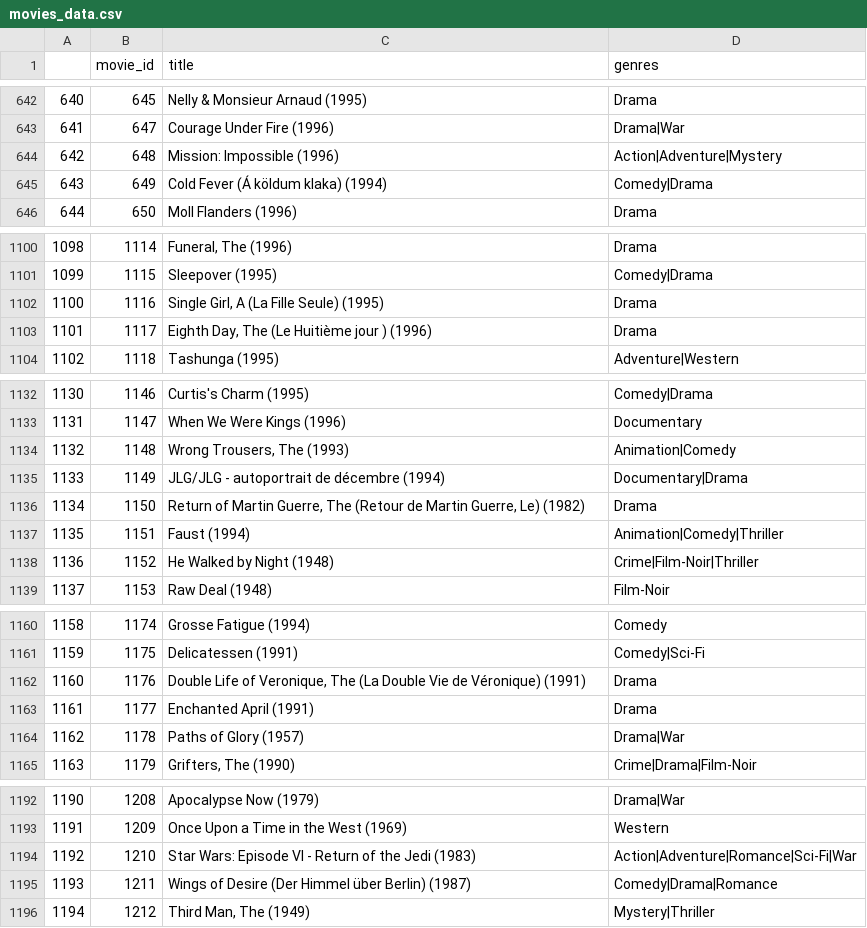
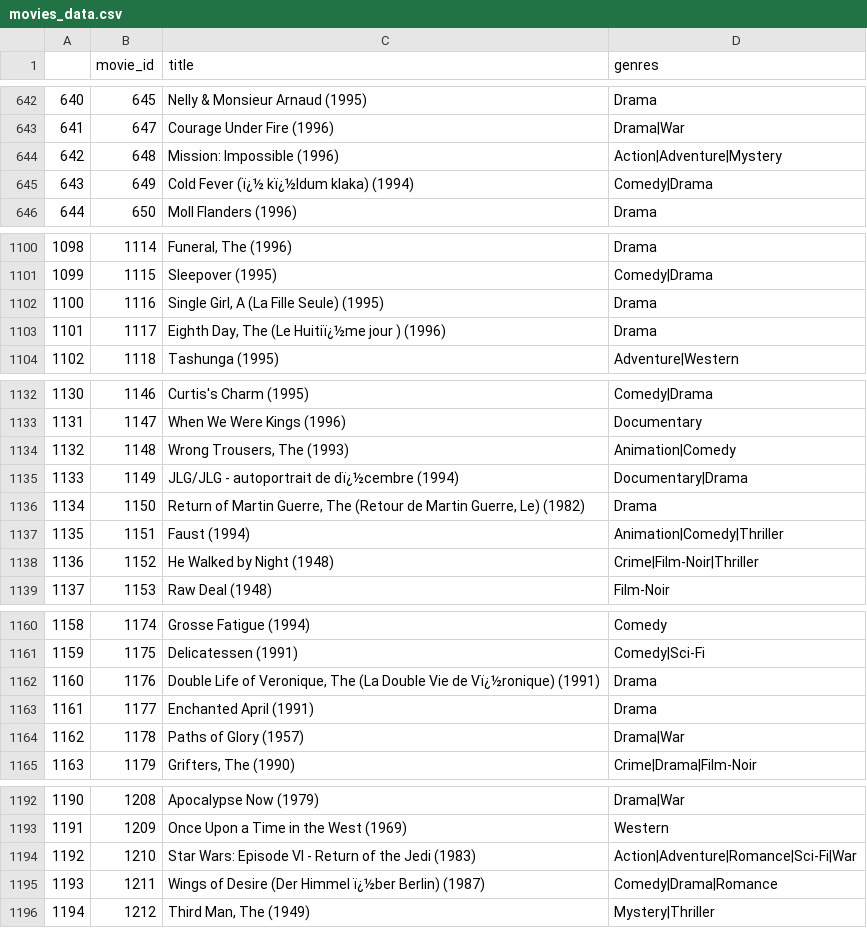
Before and after one commit to Praveen2795/Movie-Recommedation-System, a CSV file: movies_data.csv, drawn as a sheet; only a part is shown, gaps mark what is left out; the diff covers the shown part only.

```diff
--- a/movies_data.csv
+++ b/movies_data.csv
@@ -644,3 +644,3 @@
 642	648	Mission: Impossible (1996)	Action|Adventure|Mystery
-643	649	Cold Fever (Á köldum klaka) (1994)	Comedy|Drama
+643	649	Cold Fever (ï¿½ kï¿½ldum klaka) (1994)	Comedy|Drama
 644	650	Moll Flanders (1996)	Drama
@@ -1102,3 +1102,3 @@
 1100	1116	Single Girl, A (La Fille Seule) (1995)	Drama
-1101	1117	Eighth Day, The (Le Huitième jour ) (1996)	Drama
+1101	1117	Eighth Day, The (Le Huitiï¿½me jour ) (1996)	Drama
 1102	1118	Tashunga (1995)	Adventure|Western
@@ -1134,3 +1134,3 @@
 1132	1148	Wrong Trousers, The (1993)	Animation|Comedy
-1133	1149	JLG/JLG - autoportrait de décembre (1994)	Documentary|Drama
+1133	1149	JLG/JLG - autoportrait de dï¿½cembre (1994)	Documentary|Drama
 1134	1150	Return of Martin Guerre, The (Retour de Martin Guerre, Le) (1982)	Drama
@@ -1161,3 +1161,3 @@
 1159	1175	Delicatessen (1991)	Comedy|Sci-Fi
-1160	1176	Double Life of Veronique, The (La Double Vie de Véronique) (1991)	Drama
+1160	1176	Double Life of Veronique, The (La Double Vie de Vï¿½ronique) (1991)	Drama
 1161	1177	Enchanted April (1991)	Drama
@@ -1194,3 +1194,3 @@
 1192	1210	Star Wars: Episode VI - Return of the Jedi (1983)	Action|Adventure|Romance|Sci-Fi|War
-1193	1211	Wings of Desire (Der Himmel über Berlin) (1987)	Comedy|Drama|Romance
+1193	1211	Wings of Desire (Der Himmel ï¿½ber Berlin) (1987)	Comedy|Drama|Romance
 1194	1212	Third Man, The (1949)	Mystery|Thriller
```
Also changed, not shown: 45 edited cells elsewhere in this file, 2 other files.
